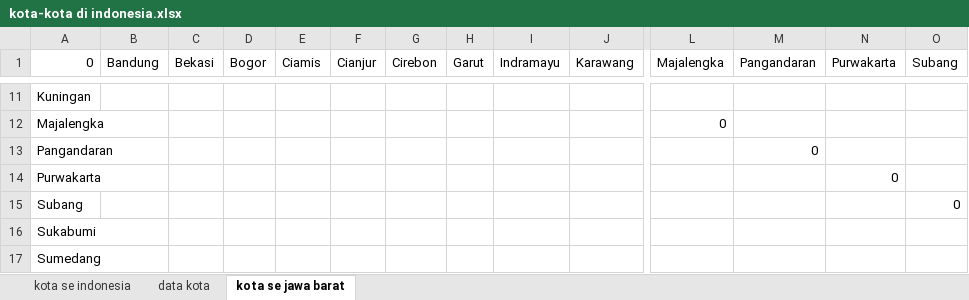
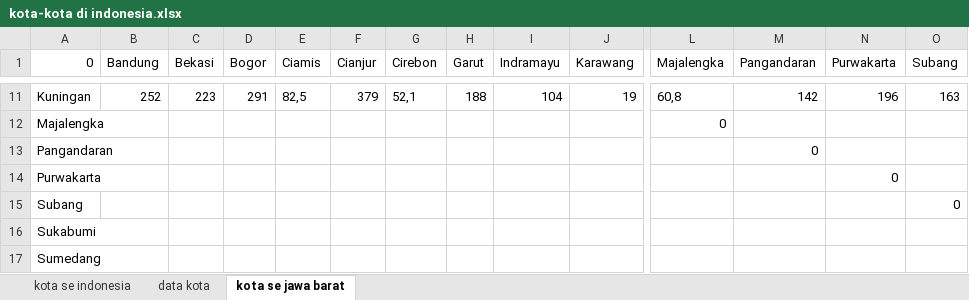
Before and after one commit to A2JTK16/Timeline-dan-document, an Excel workbook: kota-kota di indonesia.xlsx, sheet kota se jawa barat, drawn as a sheet; only a part is shown, gaps mark what is left out; values as stored, in another font and other column widths than the file's, no borders; the diff covers the shown part only; the diff names each change by its address in the sheet, - before the commit and + after, or states it on an @@ line.

Commit message:
kota di indonesia
jabar : indramayu karawang kuningan

```diff
--- a/kota-kota di indonesia.xlsx (sheet kota se jawa barat)
+++ b/kota-kota di indonesia.xlsx (sheet kota se jawa barat)
-B11 (Bandung): (empty)
+B11 (Bandung): 252
-C11 (Bekasi): (empty)
+C11 (Bekasi): 223
-D11 (Bogor): (empty)
+D11 (Bogor): 291
-E11 (Ciamis): (empty)
+E11 (Ciamis): 82,5
-F11 (Cianjur): (empty)
+F11 (Cianjur): 379
-G11 (Cirebon): (empty)
+G11 (Cirebon): 52,1
-H11 (Garut): (empty)
+H11 (Garut): 188
-I11 (Indramayu): (empty)
+I11 (Indramayu): 104
-J11 (Karawang): (empty)
+J11 (Karawang): 19
-L11 (Majalengka): (empty)
+L11 (Majalengka): 60,8
-M11 (Pangandaran): (empty)
+M11 (Pangandaran): 142
-N11 (Purwakarta): (empty)
+N11 (Purwakarta): 196
-O11 (Subang): (empty)
+O11 (Subang): 163
```
Also changed, not shown: 36 edited cells elsewhere in this sheet.
